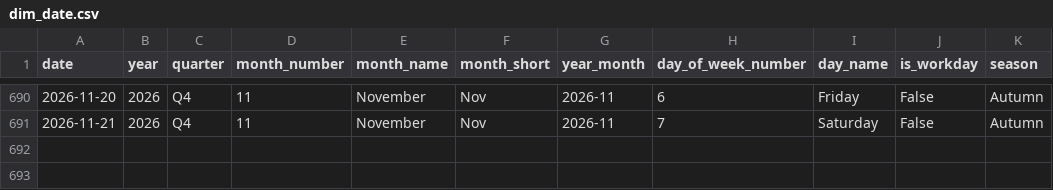
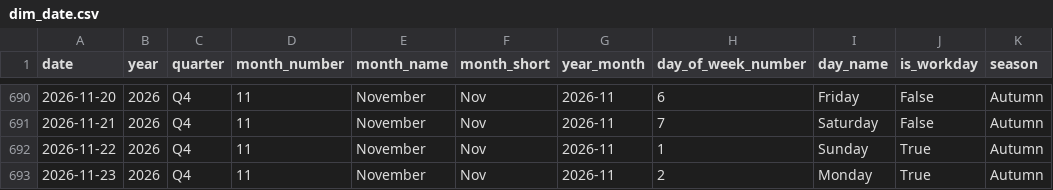
Before and after one commit to samerraef16-hash/Weather-energy-dashboard, a CSV file: data/powerbi/dim_date.csv, drawn as a sheet; only a part is shown, gaps mark what is left out; the diff names each change by its address in the sheet, - before the commit and + after, or states it on an @@ line.

```diff
--- a/data/powerbi/dim_date.csv
+++ b/data/powerbi/dim_date.csv
+row 692: 2026-11-22 | 2026 | Q4 | 11 | November | Nov | 2026-11 | 1 | Sunday | True | Autumn
+row 693: 2026-11-23 | 2026 | Q4 | 11 | November | Nov | 2026-11 | 2 | Monday | True | Autumn
```
Also changed, not shown: data/powerbi/data_quality_checks.csv, data/powerbi/fact_energy_daily_model.csv, 7 other files.
